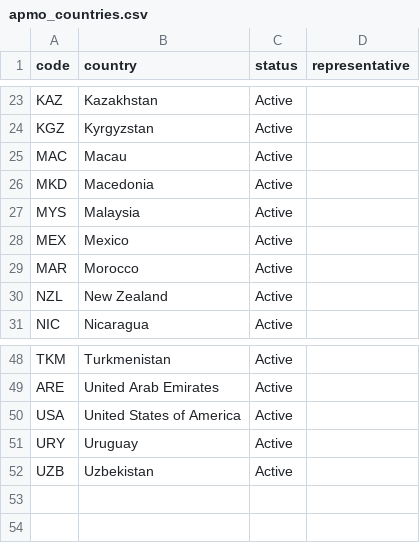
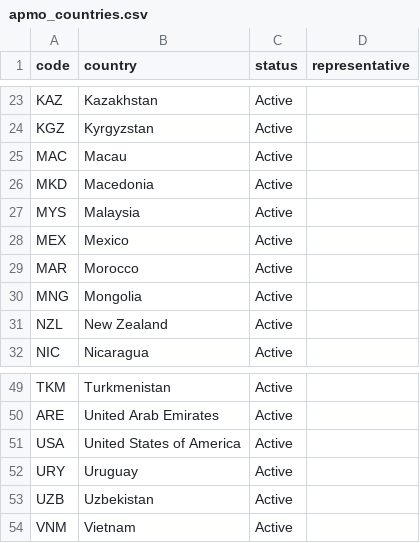
Before and after one commit to leomtz/apmowebsite, a CSV file: data/apmo_countries.csv, drawn as a sheet; only a part is shown, gaps mark what is left out; the diff names each change by its address in the sheet, - before the commit and + after, or states it on an @@ line.

```diff
--- a/data/apmo_countries.csv
+++ b/data/apmo_countries.csv
+row 30: MNG | Mongolia | Active
+row 54: VNM | Vietnam | Active
```
Also changed, not shown: data/apmo_editions.csv, 23 other files.
